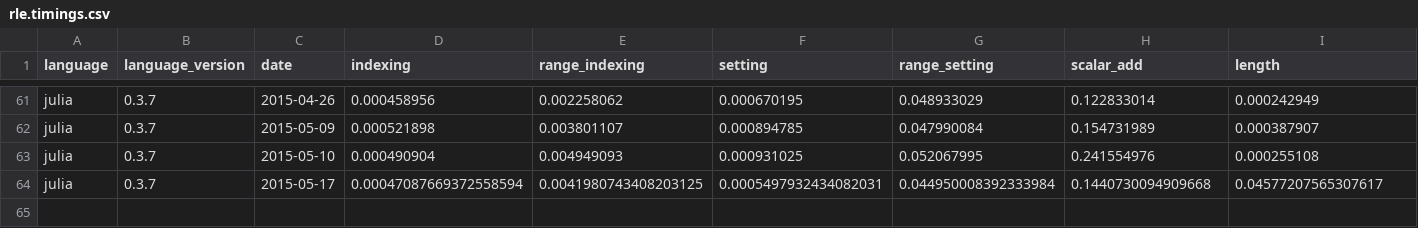
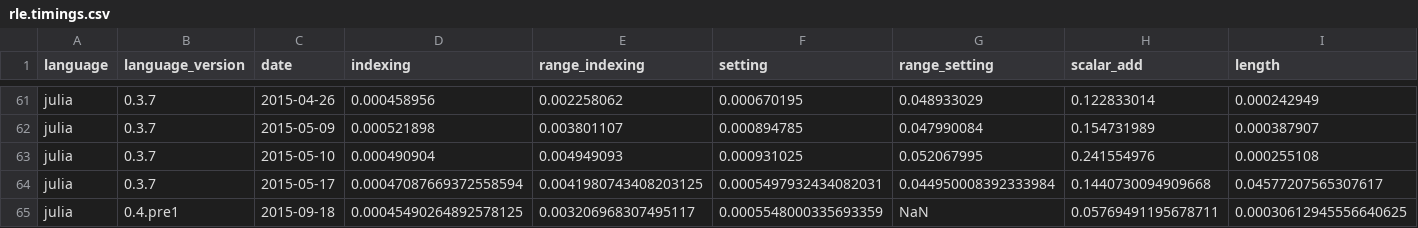
Before and after one commit to phaverty/RLEVectors.jl, a CSV file: benchmark/rle.timings.csv, drawn as a sheet; only a part is shown, gaps mark what is left out; rows hold the shown columns only; the diff names each change by its address in the sheet, - before the commit and + after, or states it on an @@ line.

```diff
--- a/benchmark/rle.timings.csv
+++ b/benchmark/rle.timings.csv
+row 65: julia | 0.4.pre1 | 2015-09-18 | 0.00045490264892578125 | 0.003206968307495117 | 0.0005548000335693359 | NaN | 0.05769491195678711 | 0.00030612945556640625
```
Also changed, not shown: 13 other files.
